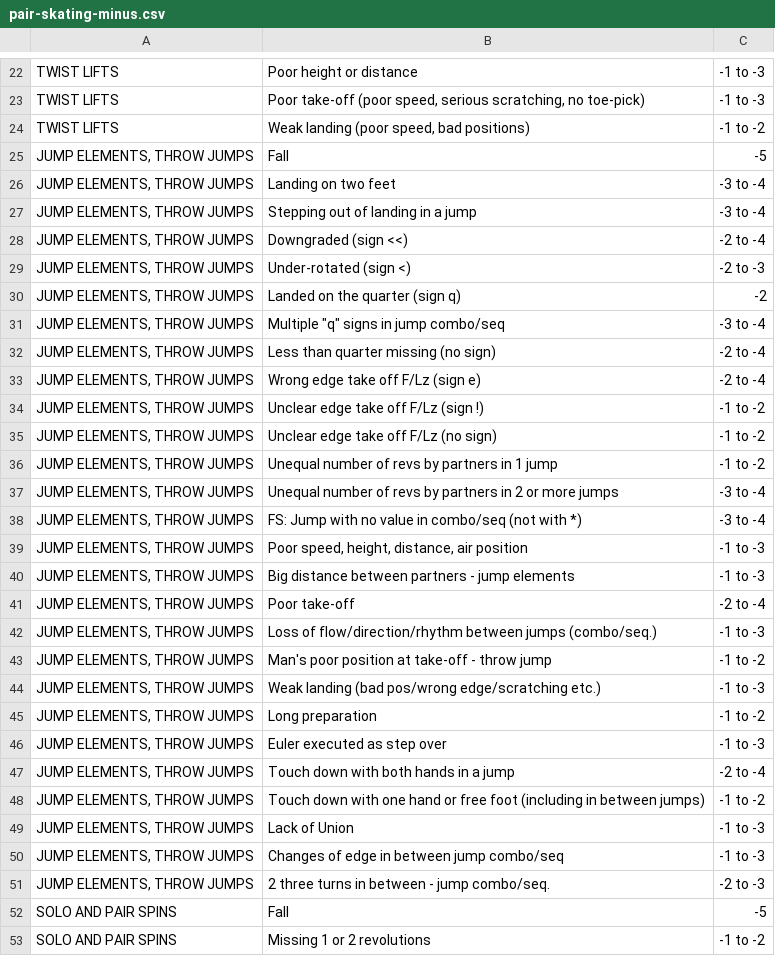
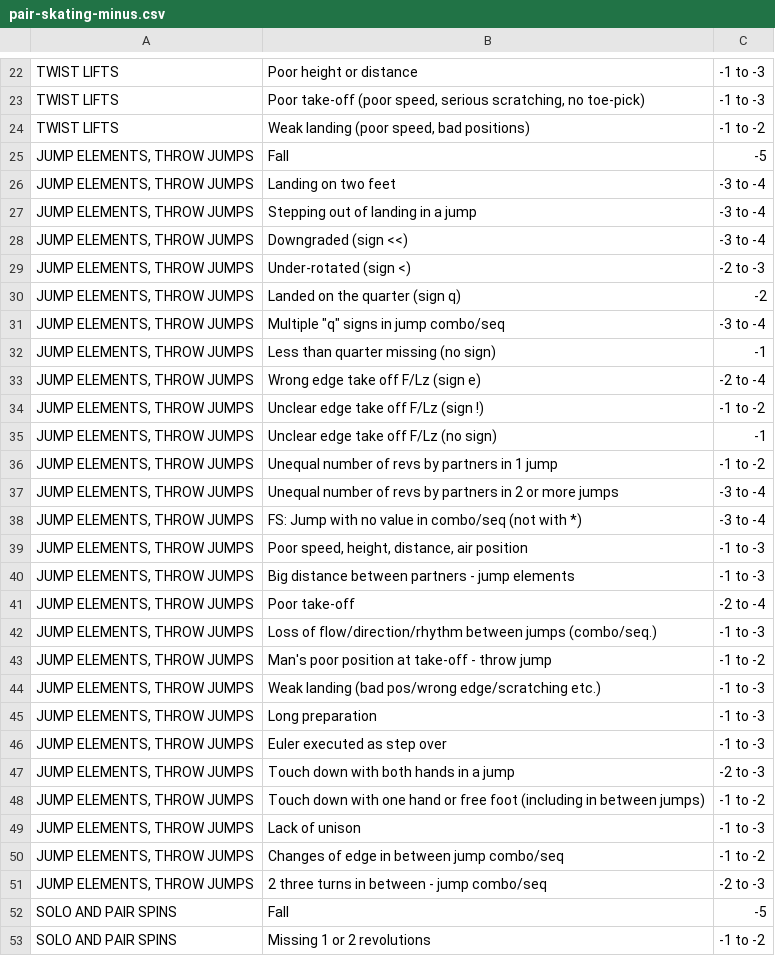
Before and after one commit to debnera/isu-quiz, a CSV file: quiz_data/pair-skating-minus.csv, drawn as a sheet; only a part is shown, gaps mark what is left out.

Commit message:
Fix some points

```diff
--- a/quiz_data/pair-skating-minus.csv
+++ b/quiz_data/pair-skating-minus.csv
@@ -27,3 +27,3 @@ JUMP ELEMENTS, THROW JUMPS;Landing on two feet;-3 to -4
 JUMP ELEMENTS, THROW JUMPS;Stepping out of landing in a jump;-3 to -4
-JUMP ELEMENTS, THROW JUMPS;Downgraded (sign <<);-2 to -4
+JUMP ELEMENTS, THROW JUMPS;Downgraded (sign <<);-3 to -4
 JUMP ELEMENTS, THROW JUMPS;Under-rotated (sign <);-2 to -3
@@ -31,6 +31,6 @@ JUMP ELEMENTS, THROW JUMPS;Landed on the quarter (sign q);-2
 JUMP ELEMENTS, THROW JUMPS;Multiple "q" signs in jump combo/seq;-3 to -4
-JUMP ELEMENTS, THROW JUMPS;Less than quarter missing (no sign);-2 to -4
+JUMP ELEMENTS, THROW JUMPS;Less than quarter missing (no sign);-1
 JUMP ELEMENTS, THROW JUMPS;Wrong edge take off F/Lz (sign e);-2 to -4
 JUMP ELEMENTS, THROW JUMPS;Unclear edge take off F/Lz (sign !);-1 to -2
-JUMP ELEMENTS, THROW JUMPS;Unclear edge take off F/Lz (no sign);-1 to -2
+JUMP ELEMENTS, THROW JUMPS;Unclear edge take off F/Lz (no sign);-1
 JUMP ELEMENTS, THROW JUMPS;Unequal number of revs by partners in 1 jump;-1 to -2
@@ -44,9 +44,9 @@ JUMP ELEMENTS, THROW JUMPS;Man's poor position at take-off - throw jump;-1 to -2
 JUMP ELEMENTS, THROW JUMPS;Weak landing (bad pos/wrong edge/scratching etc.);-1 to -3
-JUMP ELEMENTS, THROW JUMPS;Long preparation;-1 to -2
+JUMP ELEMENTS, THROW JUMPS;Long preparation;-1 to -3
 JUMP ELEMENTS, THROW JUMPS;Euler executed as step over;-1 to -3
-JUMP ELEMENTS, THROW JUMPS;Touch down with both hands in a jump;-2 to -4
+JUMP ELEMENTS, THROW JUMPS;Touch down with both hands in a jump;-2 to -3
 JUMP ELEMENTS, THROW JUMPS;Touch down with one hand or free foot (including in between jumps);-1 to -2
-JUMP ELEMENTS, THROW JUMPS;Lack of Union;-1 to -3
-JUMP ELEMENTS, THROW JUMPS;Changes of edge in between jump combo/seq;-1 to -3
-JUMP ELEMENTS, THROW JUMPS;2 three turns in between - jump combo/seq.;-2 to -3
+JUMP ELEMENTS, THROW JUMPS;Lack of unison;-1 to -3
+JUMP ELEMENTS, THROW JUMPS;Changes of edge in between jump combo/seq;-1 to -2
+JUMP ELEMENTS, THROW JUMPS;2 three turns in between - jump combo/seq;-2 to -3
 SOLO AND PAIR SPINS;Fall;-5
```
